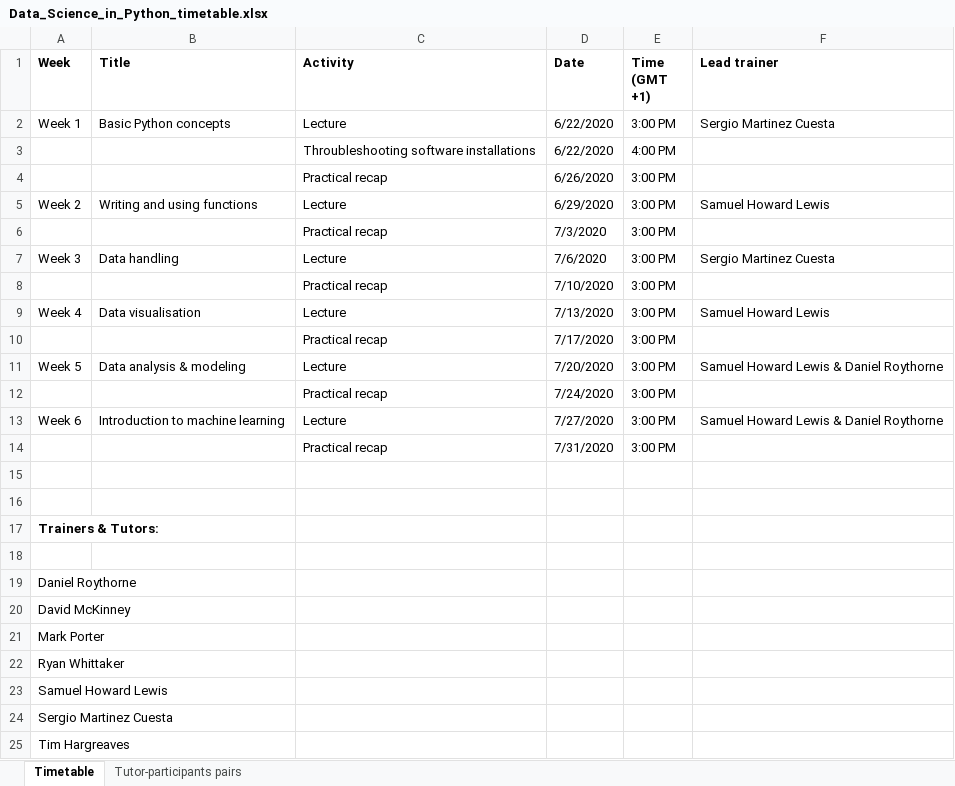
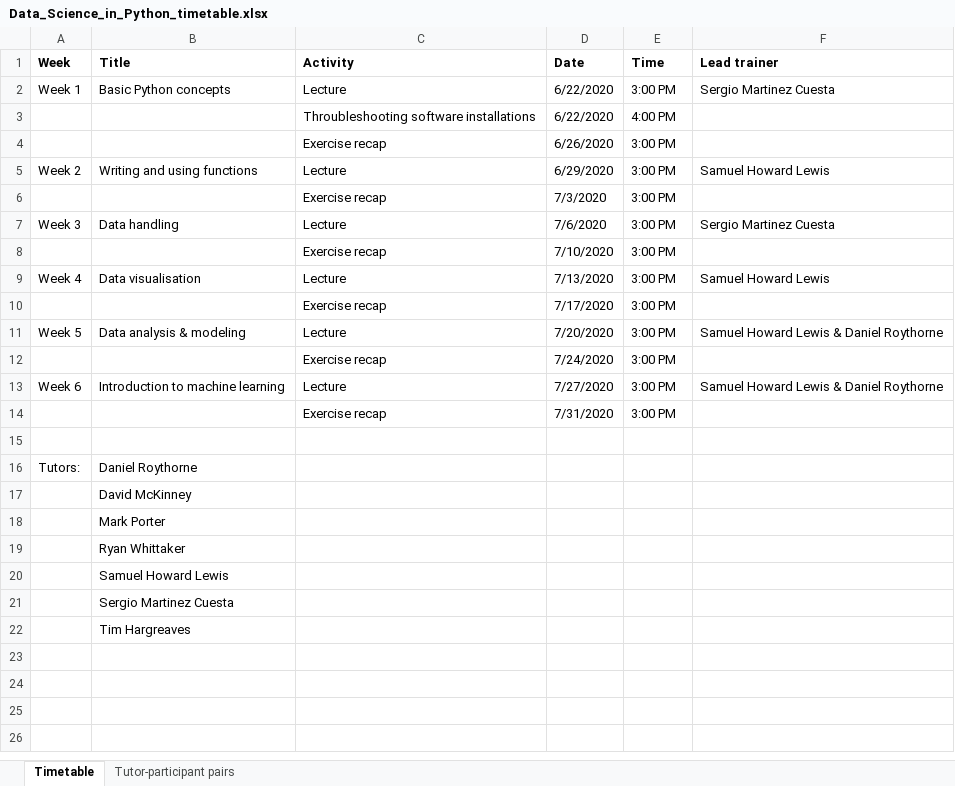
Before and after one commit to semacu/data-science-python, an Excel workbook: Data_Science_in_Python_timetable.xlsx, sheet Timetable, drawn as a sheet; values as stored, in another font and other column widths than the file's, no borders; removed rows and columns are numbered as before the commit, all else as after; the diff names each change by its address in the sheet, - before the commit and + after, or states it on an @@ line.

```diff
--- a/Data_Science_in_Python_timetable.xlsx (sheet Timetable)
+++ b/Data_Science_in_Python_timetable.xlsx (sheet Timetable)
-sheet tab: Tutor-participants pairs
+sheet tab: Tutor-participant pairs
-E1: Time (GMT +1)
+E1: Time
-C4 (Activity): Practical recap
+C4 (Activity): Exercise recap
-C6 (Activity): Practical recap
+C6 (Activity): Exercise recap
-C8 (Activity): Practical recap
+C8 (Activity): Exercise recap
-C10 (Activity): Practical recap
+C10 (Activity): Exercise recap
-C12 (Activity): Practical recap
+C12 (Activity): Exercise recap
-C14 (Activity): Practical recap
+C14 (Activity): Exercise recap
-row 16: (empty)
+row 16: Tutors: | Daniel Roythorne
-row 17: Trainers & Tutors:
-B17 (Title): (empty)
+B17 (Title): David McKinney
-row 19: Daniel Roythorne
-row 20: David McKinney
-row 21: Mark Porter
-row 22: Ryan Whittaker
-row 23: Samuel Howard Lewis
-row 24: Sergio Martinez Cuesta
-row 25: Tim Hargreaves
+row 18:  | Mark Porter
+row 19:  | Ryan Whittaker
+row 20:  | Samuel Howard Lewis
+row 21:  | Sergio Martinez Cuesta
+row 22:  | Tim Hargreaves
```
Also changed, not shown: sheet Tutor-participant pairs, 3 other files.
